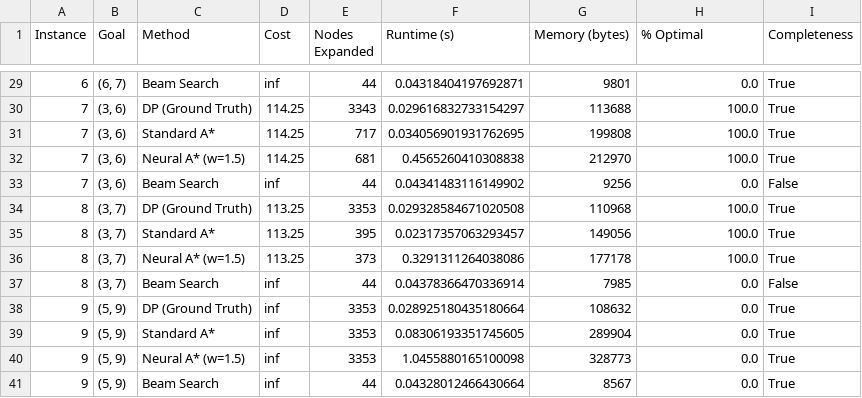
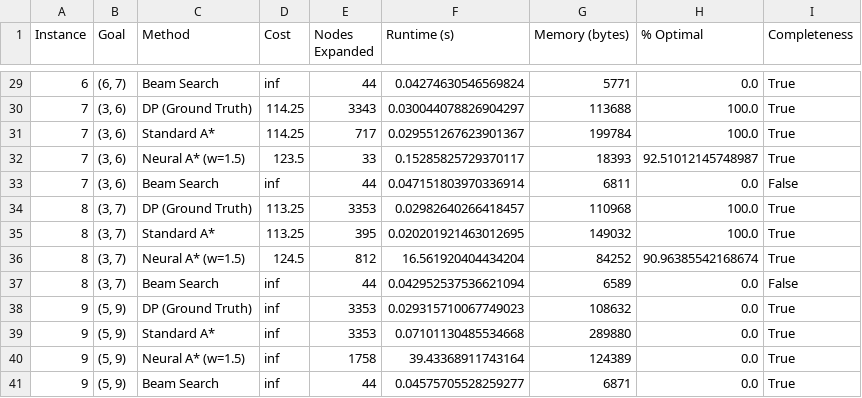
Before and after one commit to glenritschel/neural-action-learning, a CSV file: experiments/benchmark_results.csv, drawn as a sheet; only a part is shown, gaps mark what is left out; the diff covers the shown part only.

```diff
--- a/experiments/benchmark_results.csv
+++ b/experiments/benchmark_results.csv
@@ -29,13 +29,13 @@ Instance,Goal,Method,Cost,Nodes Expanded,Runtime (s),Memory (bytes),% Optimal,Co
-6,"(6, 7)",Beam Search,inf,44,0.04318404197692871,9801,0.0,True
-7,"(3, 6)",DP (Ground Truth),114.25,3343,0.029616832733154297,113688,100.0,True
-7,"(3, 6)",Standard A*,114.25,717,0.034056901931762695,199808,100.0,True
-7,"(3, 6)",Neural A* (w=1.5),114.25,681,0.4565260410308838,212970,100.0,True
-7,"(3, 6)",Beam Search,inf,44,0.04341483116149902,9256,0.0,False
-8,"(3, 7)",DP (Ground Truth),113.25,3353,0.029328584671020508,110968,100.0,True
-8,"(3, 7)",Standard A*,113.25,395,0.02317357063293457,149056,100.0,True
-8,"(3, 7)",Neural A* (w=1.5),113.25,373,0.3291311264038086,177178,100.0,True
-8,"(3, 7)",Beam Search,inf,44,0.04378366470336914,7985,0.0,False
-9,"(5, 9)",DP (Ground Truth),inf,3353,0.028925180435180664,108632,0.0,True
-9,"(5, 9)",Standard A*,inf,3353,0.08306193351745605,289904,0.0,True
-9,"(5, 9)",Neural A* (w=1.5),inf,3353,1.0455880165100098,328773,0.0,True
-9,"(5, 9)",Beam Search,inf,44,0.04328012466430664,8567,0.0,True
+6,"(6, 7)",Beam Search,inf,44,0.04274630546569824,5771,0.0,True
+7,"(3, 6)",DP (Ground Truth),114.25,3343,0.030044078826904297,113688,100.0,True
+7,"(3, 6)",Standard A*,114.25,717,0.029551267623901367,199784,100.0,True
+7,"(3, 6)",Neural A* (w=1.5),123.5,33,0.15285825729370117,18393,92.51012145748987,True
+7,"(3, 6)",Beam Search,inf,44,0.047151803970336914,6811,0.0,False
+8,"(3, 7)",DP (Ground Truth),113.25,3353,0.02982640266418457,110968,100.0,True
+8,"(3, 7)",Standard A*,113.25,395,0.020201921463012695,149032,100.0,True
+8,"(3, 7)",Neural A* (w=1.5),124.5,812,16.561920404434204,84252,90.96385542168674,True
+8,"(3, 7)",Beam Search,inf,44,0.042952537536621094,6589,0.0,False
+9,"(5, 9)",DP (Ground Truth),inf,3353,0.029315710067749023,108632,0.0,True
+9,"(5, 9)",Standard A*,inf,3353,0.07101130485534668,289880,0.0,True
+9,"(5, 9)",Neural A* (w=1.5),inf,1758,39.43368911743164,124389,0.0,True
+9,"(5, 9)",Beam Search,inf,44,0.04575705528259277,6871,0.0,True
```
Also changed, not shown: 62 edited cells elsewhere in this file, 12 other files.
